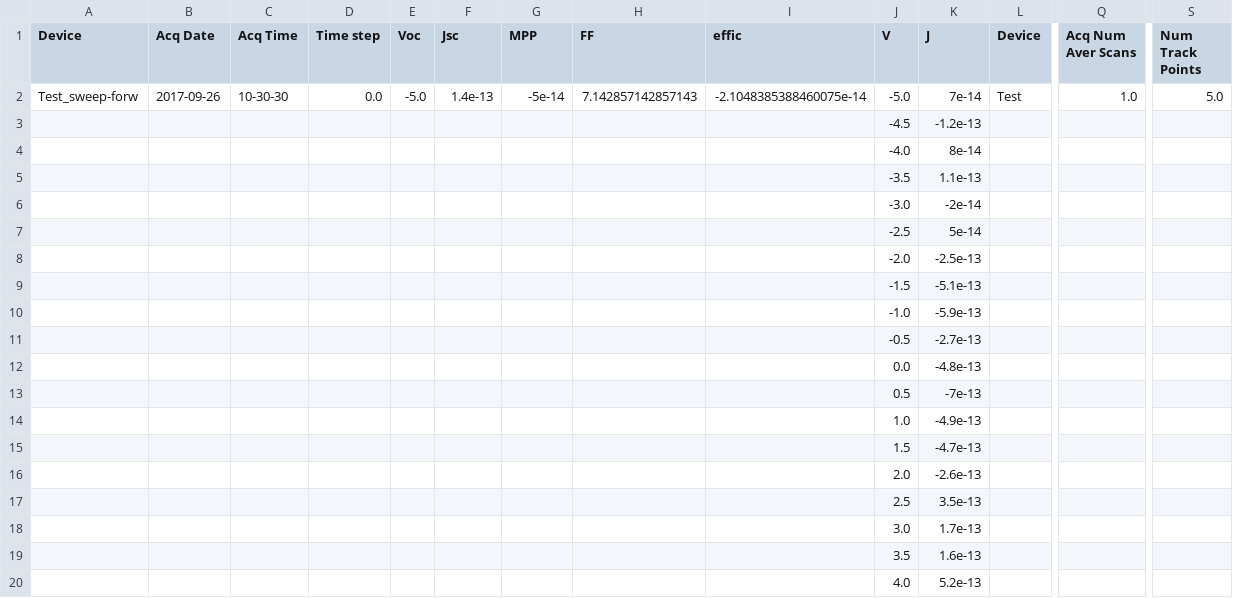
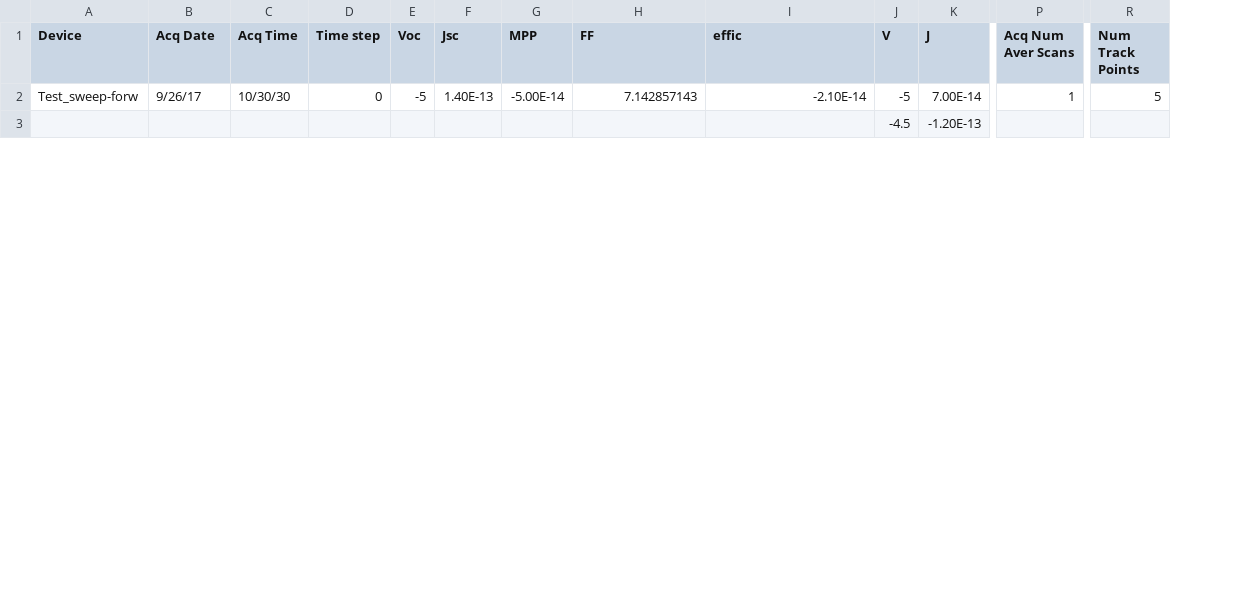
Before and after one commit to feranick/SpecAnalyzer, a CSV file: src/data/Test_sweep-forw.csv, drawn as a sheet; only a part is shown, gaps mark what is left out; removed rows and columns are numbered as before the commit, all else as after; rows hold the shown columns only; the diff covers the shown part only; the diff names each change by its address in the sheet, - before the commit and + after, or states it on an @@ line.

```diff
--- a/src/data/Test_sweep-forw.csv
+++ b/src/data/Test_sweep-forw.csv
-column L (Device), row 2: Test
-B2 (Acq Date): 2017-09-26
+B2 (Acq Date): 9/26/17
-C2 (Acq Time): 10-30-30
+C2 (Acq Time): 10/30/30
-D2 (Time step): 0.0
+D2 (Time step): 0
-E2 (Voc): -5.0
+E2 (Voc): -5
-F2 (Jsc): 1.4e-13
+F2 (Jsc): 1.40E-13
-G2 (MPP): -5e-14
+G2 (MPP): -5.00E-14
-H2 (FF): 7.142857142857143
+H2 (FF): 7.142857143
-I2 (effic): -2.1048385388460075e-14
+I2 (effic): -2.10E-14
-J2 (V): -5.0
+J2 (V): -5
-K2 (J): 7e-14
+K2 (J): 7.00E-14
-P2 (Acq Num Aver Scans): 1.0
+P2 (Acq Num Aver Scans): 1
-R2 (Num Track Points): 5.0
+R2 (Num Track Points): 5
-K3 (J): -1.2e-13
+K3 (J): -1.20E-13
-row 4:  |  |  |  |  |  |  |  |  | -4.0 | 8e-14
-row 5:  |  |  |  |  |  |  |  |  | -3.5 | 1.1e-13
-row 6:  |  |  |  |  |  |  |  |  | -3.0 | -2e-14
-row 7:  |  |  |  |  |  |  |  |  | -2.5 | 5e-14
-row 8:  |  |  |  |  |  |  |  |  | -2.0 | -2.5e-13
-row 9:  |  |  |  |  |  |  |  |  | -1.5 | -5.1e-13
-row 10:  |  |  |  |  |  |  |  |  | -1.0 | -5.9e-13
-row 11:  |  |  |  |  |  |  |  |  | -0.5 | -2.7e-13
-row 12:  |  |  |  |  |  |  |  |  | 0.0 | -4.8e-13
-row 13:  |  |  |  |  |  |  |  |  | 0.5 | -7e-13
-row 14:  |  |  |  |  |  |  |  |  | 1.0 | -4.9e-13
-row 15:  |  |  |  |  |  |  |  |  | 1.5 | -4.7e-13
-row 16:  |  |  |  |  |  |  |  |  | 2.0 | -2.6e-13
-row 17:  |  |  |  |  |  |  |  |  | 2.5 | 3.5e-13
-row 18:  |  |  |  |  |  |  |  |  | 3.0 | 1.7e-13
-row 19:  |  |  |  |  |  |  |  |  | 3.5 | 1.6e-13
-row 20:  |  |  |  |  |  |  |  |  | 4.0 | 5.2e-13
```
Also changed, not shown: 19 added rows and 2 removed rows elsewhere in this file, src/data/Test_sweep-back.csv, 2 other files.
